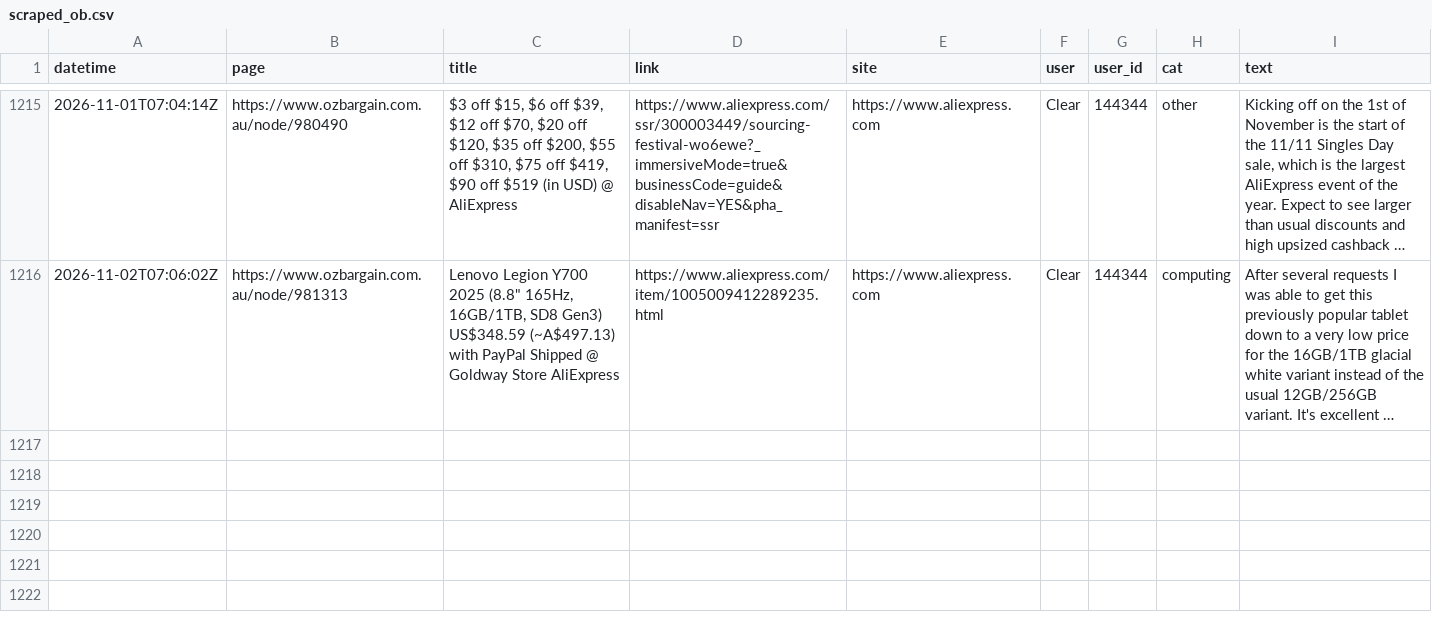
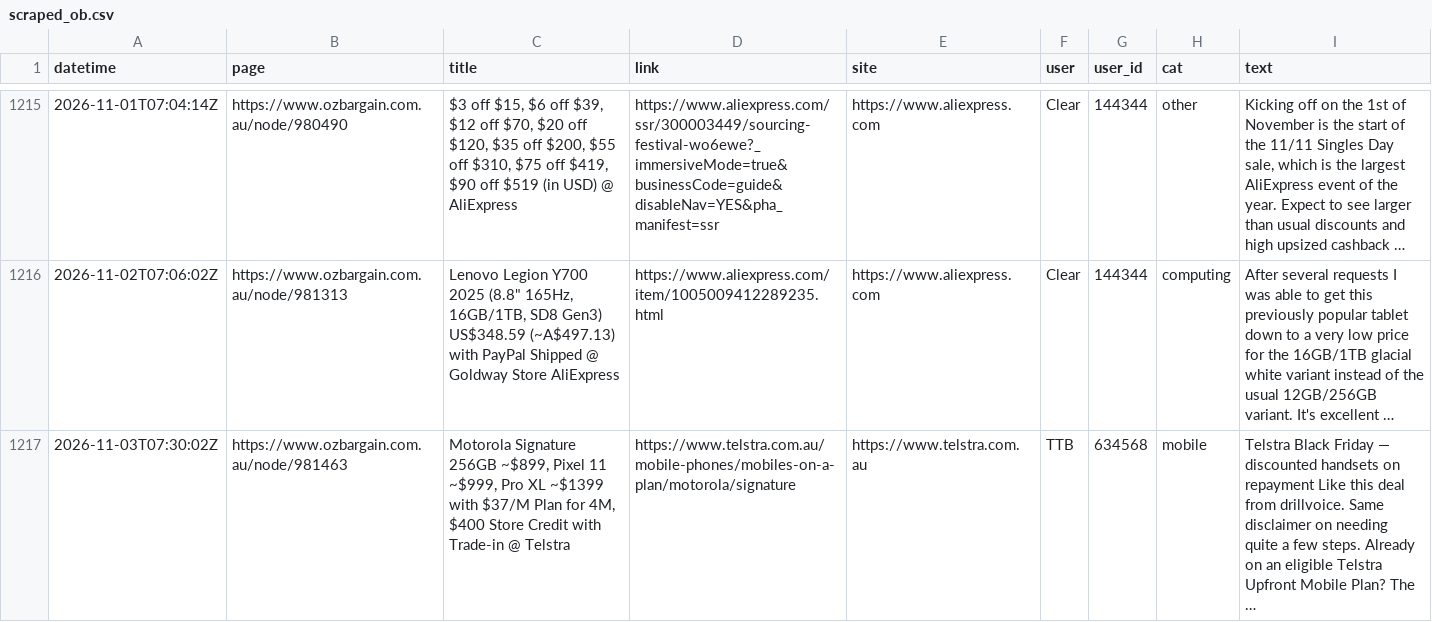
Before and after one commit to nwbort/car-loans, a CSV file: data/scraped_ob.csv, drawn as a sheet; only a part is shown, gaps mark what is left out; the diff names each change by its address in the sheet, - before the commit and + after, or states it on an @@ line.

Commit message:
refreshing data

```diff
--- a/data/scraped_ob.csv
+++ b/data/scraped_ob.csv
+row 1217: 2026-11-03T07:30:02Z | https://www.ozbargain.com.au/node/981463 | Motorola Signature 256GB ~$899, Pixel 11 ~$999, Pro XL ~$1399 with $37/M Plan for 4M, $400 Store Credit with Trade-in @ Telstra | https://www.telstra.com.au/mobile-phones/mobiles-on-a-plan/motorola/signature | https://www.telstra.com.au | TTB | 634568 | mobile | Telstra Black Friday — discounted handsets on repayment Like this deal from drillvoice. Same disclaimer on needing quite a few steps. Already on an eligible Telstra Upfront Mobile Plan? The …
```
Also changed, not shown: 11 other files.
